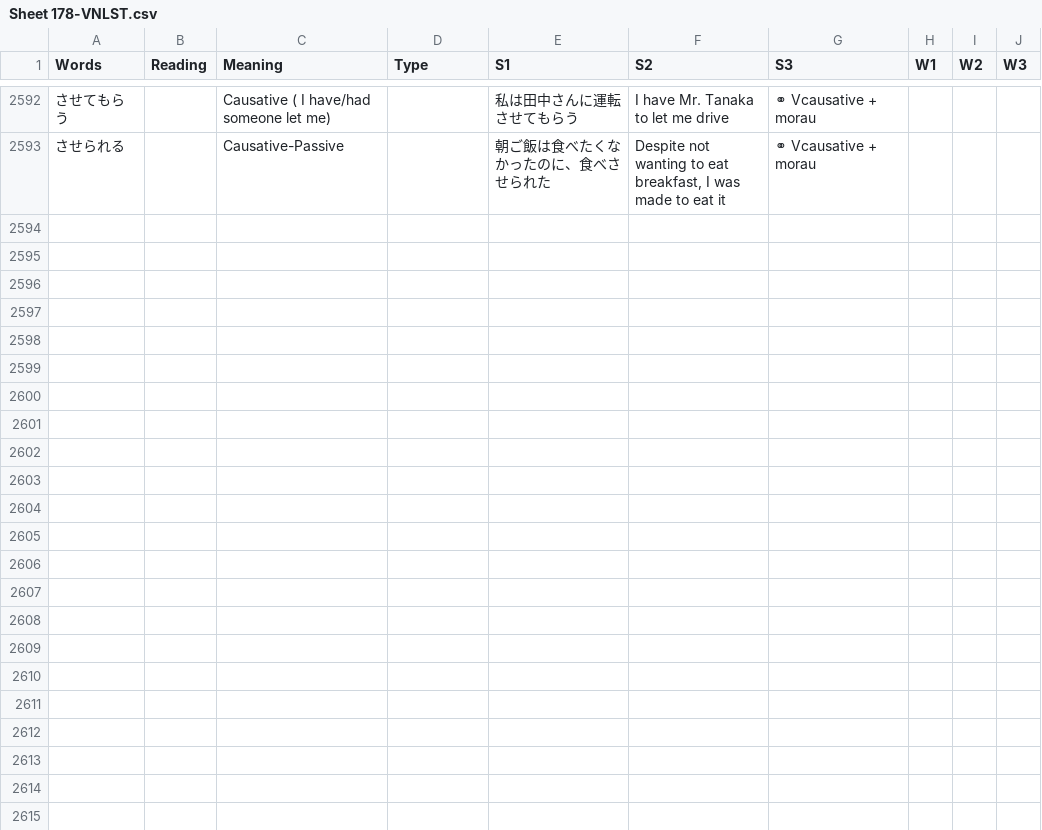
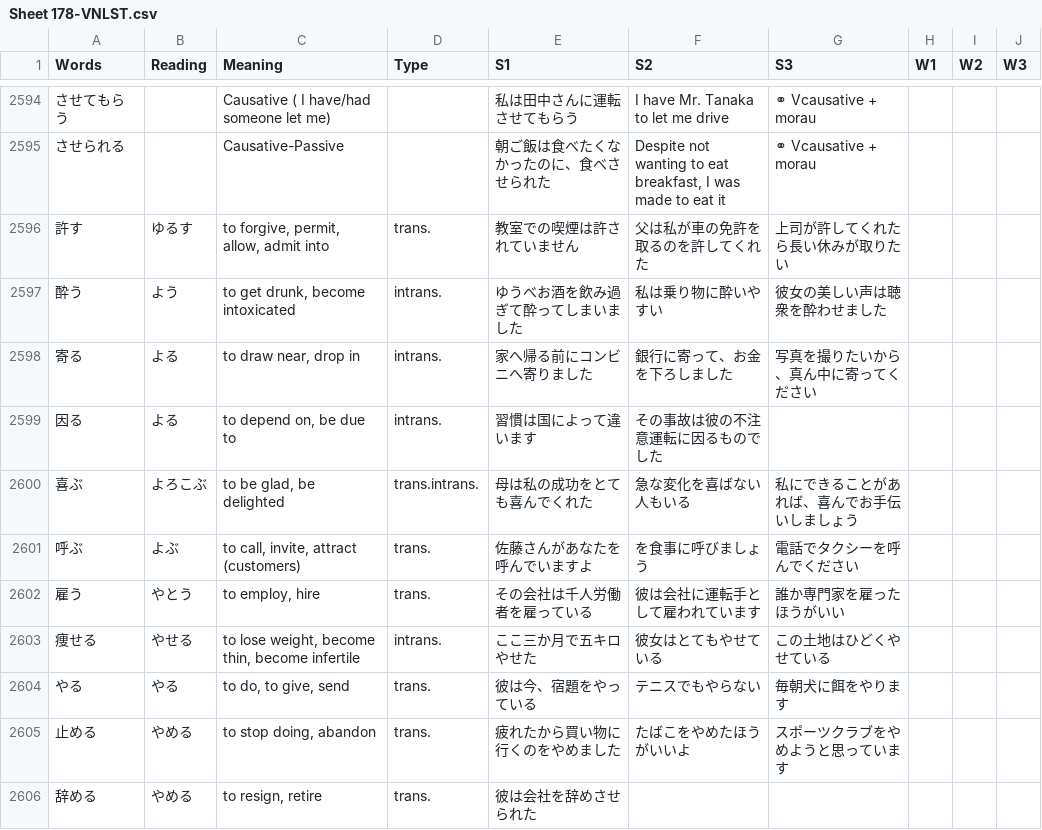
Before and after one commit to rexesian/nihongo, a CSV file: rdata/Sheet 178-VNLST.csv, drawn as a sheet; only a part is shown, gaps mark what is left out; the diff covers the shown part only; the diff names each change by its address in the sheet, - before the commit and + after, or states it on an @@ line.

```diff
--- a/rdata/Sheet 178-VNLST.csv
+++ b/rdata/Sheet 178-VNLST.csv
+row 2596: 許す | ゆるす | to forgive, permit, allow, admit into | trans. | 教室での喫煙は許されていません | 父は私が車の免許を取るのを許してくれた | 上司が許してくれたら長い休みが取りたい
+row 2597: 酔う | よう | to get drunk, become intoxicated | intrans. | ゆうべお酒を飲み過ぎて酔ってしまいました | 私は乗り物に酔いやすい | 彼女の美しい声は聴衆を酔わせました
+row 2598: 寄る | よる | to draw near, drop in | intrans. | 家へ帰る前にコンビニへ寄りました | 銀行に寄って、お金を下ろしました | 写真を撮りたいから、真ん中に寄ってください
+row 2599: 因る | よる | to depend on, be due to | intrans. | 習慣は国によって違います | その事故は彼の不注意運転に因るものでした
+row 2600: 喜ぶ | よろこぶ | to be glad, be delighted | trans.intrans. | 母は私の成功をとても喜んでくれた | 急な変化を喜ばない人もいる | 私にできることがあれば、喜んでお手伝いしましょう
+row 2601: 呼ぶ | よぶ | to call, invite, attract (customers) | trans. | 佐藤さんがあなたを呼んでいますよ | を食事に呼びましょう | 電話でタクシーを呼んでください
+row 2602: 雇う | やとう | to employ, hire | trans. | その会社は千人労働者を雇っている | 彼は会社に運転手として雇われています | 誰か専門家を雇ったほうがいい
+row 2603: 痩せる | やせる | to lose weight, become thin, become infertile | intrans. | ここ三か月で五キロやせた | 彼女はとてもやせている | この土地はひどくやせている
+row 2604: やる | やる | to do, to give, send | trans. | 彼は今、宿題をやっている | テニスでもやらない | 毎朝犬に餌をやります
+row 2605: 止める | やめる | to stop doing, abandon | trans. | 疲れたから買い物に行くのをやめました | たばこをやめたほうがいいよ | スポーツクラブをやめようと思っています
+row 2606: 辞める | やめる | to resign, retire | trans. | 彼は会社を辞めさせられた
```
Also changed, not shown: 12 added rows and 19 edited cells elsewhere in this file, docs/rdata/Sheet 101-VRN3.csv, docs/rdata/Sheet 178-VNLST.csv, 37 other files.
